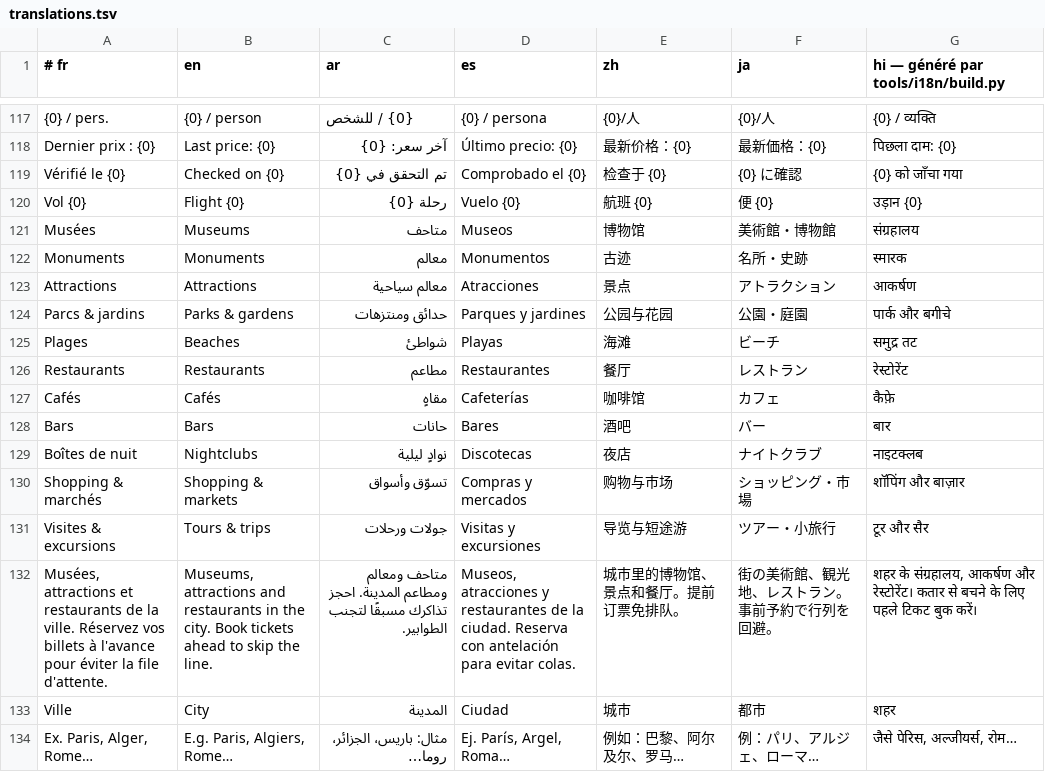
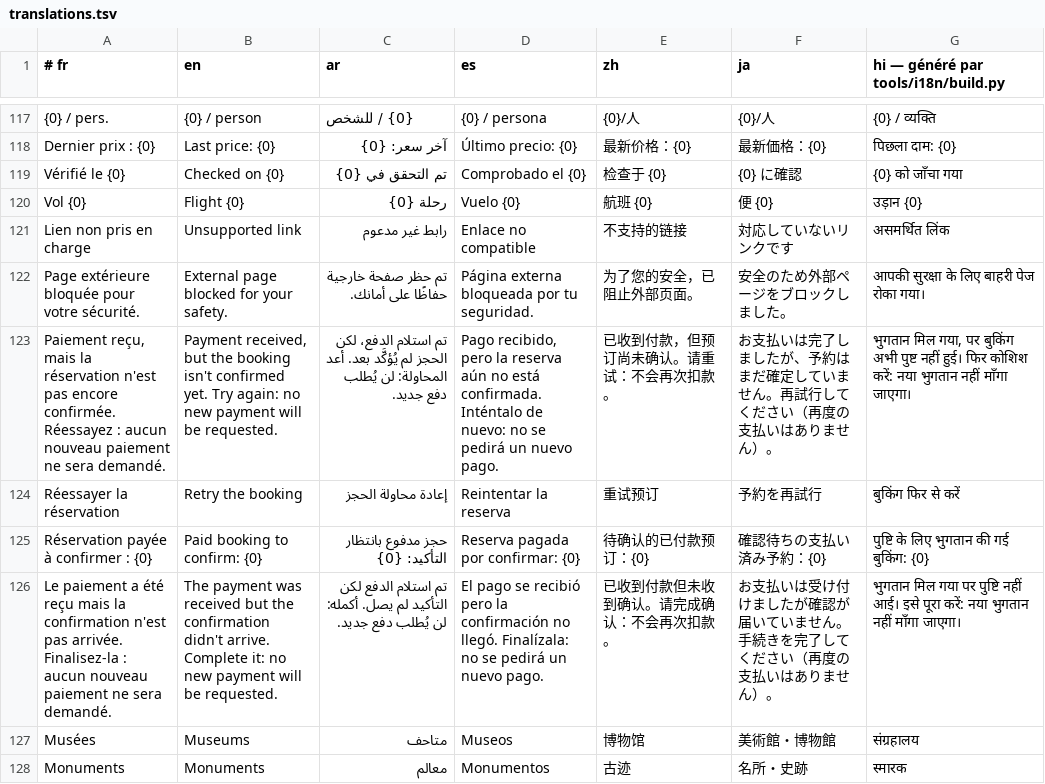
Before and after one commit to RiadBen95/riad, a TSV file: voyage/src/main/res/raw/translations.tsv, drawn as a sheet; only a part is shown, gaps mark what is left out; the shorter side is filled out with more unchanged rows.

```diff
--- a/voyage/src/main/res/raw/translations.tsv
+++ b/voyage/src/main/res/raw/translations.tsv
@@ -120,2 +120,8 @@ Vérifié le {0}	Checked on {0}	تم التحقق في {0}	Comprobado el {0}	检
 Vol {0}	Flight {0}	رحلة {0}	Vuelo {0}	航班 {0}	便 {0}	उड़ान {0}
+Lien non pris en charge	Unsupported link	رابط غير مدعوم	Enlace no compatible	不支持的链接	対応していないリンクです	असमर्थित लिंक
+Page extérieure bloquée pour votre sécurité.	External page blocked for your safety.	تم حظر صفحة خارجية حفاظًا على أمانك.	Página externa bloqueada por tu seguridad.	为了您的安全，已阻止外部页面。	安全のため外部ページをブロックしました。	आपकी सुरक्षा के लिए बाहरी पेज रोका गया।
+Paiement reçu, mais la réservation n'est pas encore confirmée. Réessayez : aucun nouveau paiement ne sera demandé.	Payment received, but the booking isn't confirmed yet. Try again: no new payment will be requested.	تم استلام الدفع، لكن الحجز لم يُؤكَّد بعد. أعد المحاولة: لن يُطلب دفع جديد.	Pago recibido, pero la reserva aún no está confirmada. Inténtalo de nuevo: no se pedirá un nuevo pago.	已收到付款，但预订尚未确认。请重试：不会再次扣款。	お支払いは完了しましたが、予約はまだ確定していません。再試行してください（再度の支払いはありません）。	भुगतान मिल गया, पर बुकिंग अभी पुष्ट नहीं हुई। फिर कोशिश करें: नया भुगतान नहीं माँगा जाएगा।
+Réessayer la réservation	Retry the booking	إعادة محاولة الحجز	Reintentar la reserva	重试预订	予約を再試行	बुकिंग फिर से करें
+Réservation payée à confirmer : {0}	Paid booking to confirm: {0}	حجز مدفوع بانتظار التأكيد: {0}	Reserva pagada por confirmar: {0}	待确认的已付款预订：{0}	確認待ちの支払い済み予約：{0}	पुष्टि के लिए भुगतान की गई बुकिंग: {0}
+Le paiement a été reçu mais la confirmation n'est pas arrivée. Finalisez-la : aucun nouveau paiement ne sera demandé.	The payment was received but the confirmation didn't arrive. Complete it: no new payment will be requested.	تم استلام الدفع لكن التأكيد لم يصل. أكمله: لن يُطلب دفع جديد.	El pago se recibió pero la confirmación no llegó. Finalízala: no se pedirá un nuevo pago.	已收到付款但未收到确认。请完成确认：不会再次扣款。	お支払いは受け付けましたが確認が届いていません。手続きを完了してください（再度の支払いはありません）。	भुगतान मिल गया पर पुष्टि नहीं आई। इसे पूरा करें: नया भुगतान नहीं माँगा जाएगा।
 Musées	Museums	متاحف	Museos	博物馆	美術館・博物館	संग्रहालय
```
Also changed, not shown: 10 other files.
